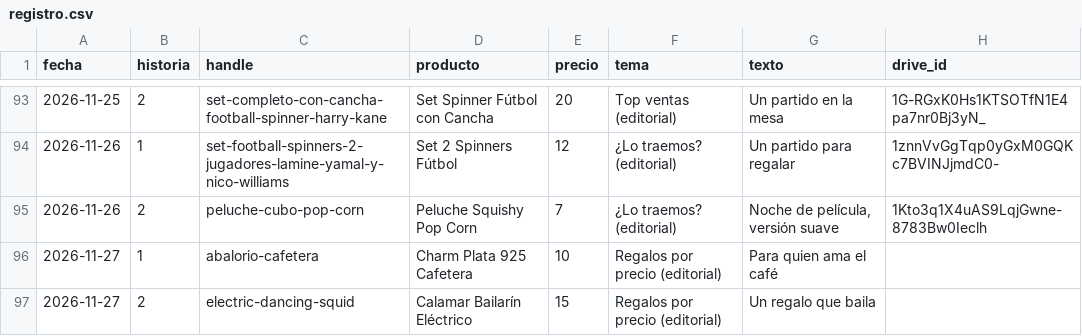
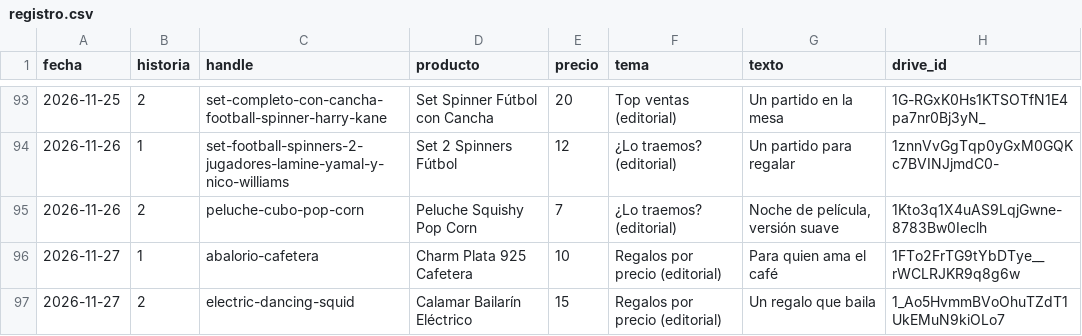
Before and after one commit to ddonoso1992-eng/Kimo-historias, a CSV file: registro.csv, drawn as a sheet; only a part is shown, gaps mark what is left out.

```diff
--- a/registro.csv
+++ b/registro.csv
@@ -95,3 +95,3 @@ fecha,historia,handle,producto,precio,tema,texto,drive_id
 2026-11-26,2,peluche-cubo-pop-corn,Peluche Squishy Pop Corn,7,¿Lo traemos? (editorial),"Noche de película, versión suave",1Kto3q1X4uAS9LqjGwne-8783Bw0Ieclh
-2026-11-27,1,abalorio-cafetera,Charm Plata 925 Cafetera,10,Regalos por precio (editorial),Para quien ama el café,
-2026-11-27,2,electric-dancing-squid,Calamar Bailarín Eléctrico,15,Regalos por precio (editorial),Un regalo que baila,
+2026-11-27,1,abalorio-cafetera,Charm Plata 925 Cafetera,10,Regalos por precio (editorial),Para quien ama el café,1FTo2FrTG9tYbDTye__rWCLRJKR9q8g6w
+2026-11-27,2,electric-dancing-squid,Calamar Bailarín Eléctrico,15,Regalos por precio (editorial),Un regalo que baila,1_Ao5HvmmBVoOhuTZdT1UkEMuN9kiOLo7
```
